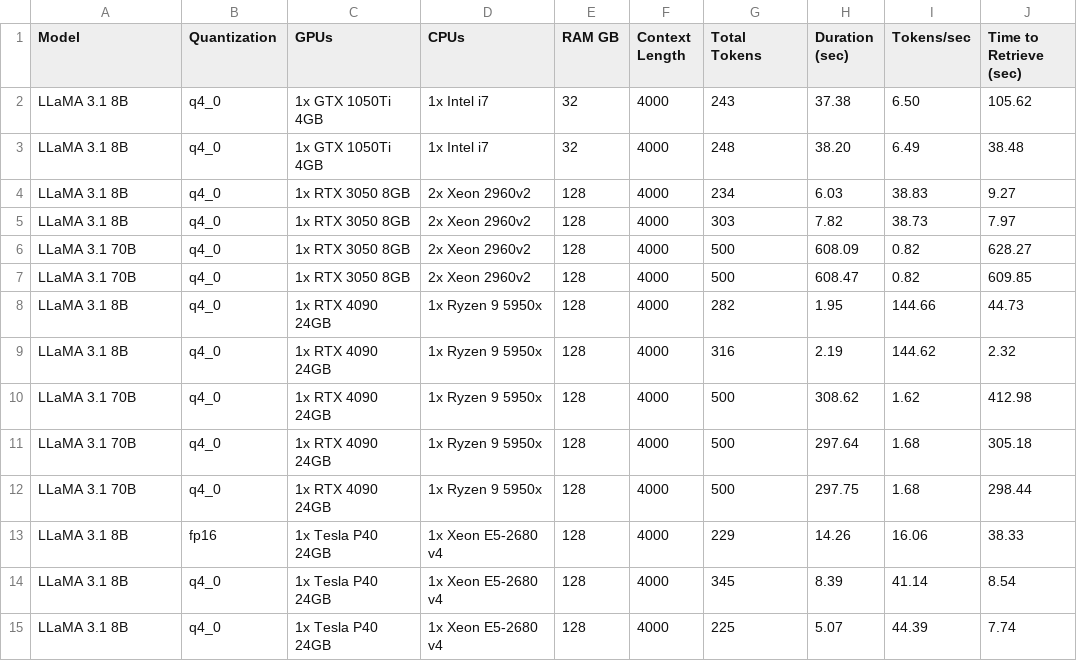
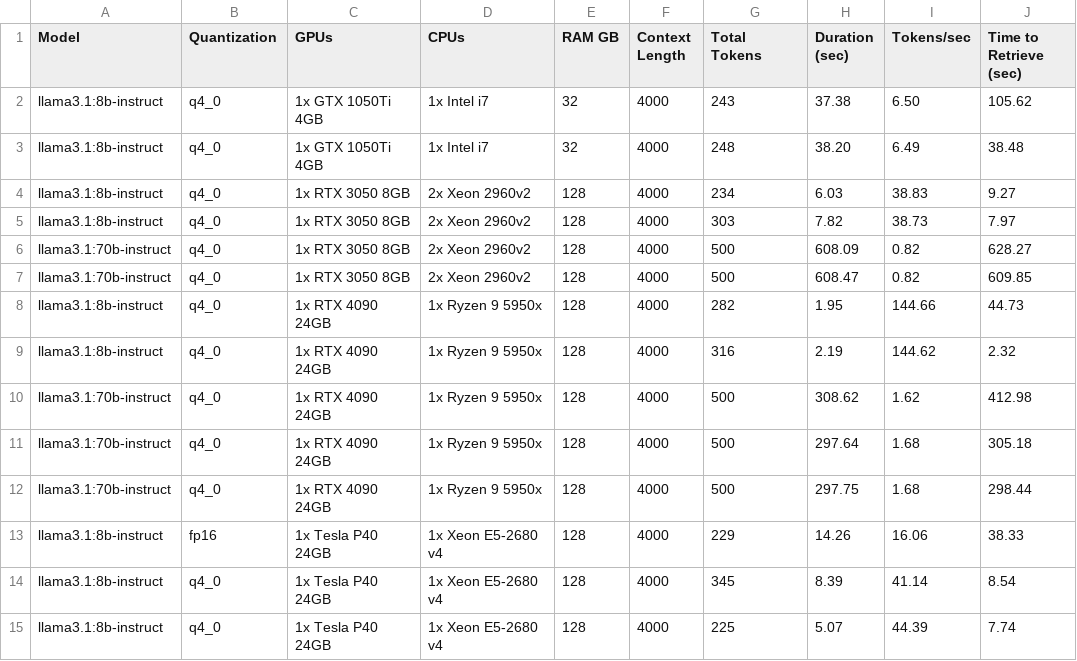
Before and after one commit to EvilFreelancer/llm-msnp-tests, a CSV file: leaderboard_data.csv, drawn as a sheet; only a part is shown; the diff covers the shown part only; the diff names each change by its address in the sheet, - before the commit and + after, or states it on an @@ line.

```diff
--- a/leaderboard_data.csv
+++ b/leaderboard_data.csv
-A2:A5 (Model): LLaMA 3.1 8B
+A2:A5 (Model): llama3.1:8b-instruct
-A6:A7 (Model): LLaMA 3.1 70B
+A6:A7 (Model): llama3.1:70b-instruct
-A8:A9 (Model): LLaMA 3.1 8B
+A8:A9 (Model): llama3.1:8b-instruct
-A10:A12 (Model): LLaMA 3.1 70B
+A10:A12 (Model): llama3.1:70b-instruct
-A13:A15 (Model): LLaMA 3.1 8B
+A13:A15 (Model): llama3.1:8b-instruct
```
Also changed, not shown: 1 added row and 20 edited cells elsewhere in this file, 4 other files.
